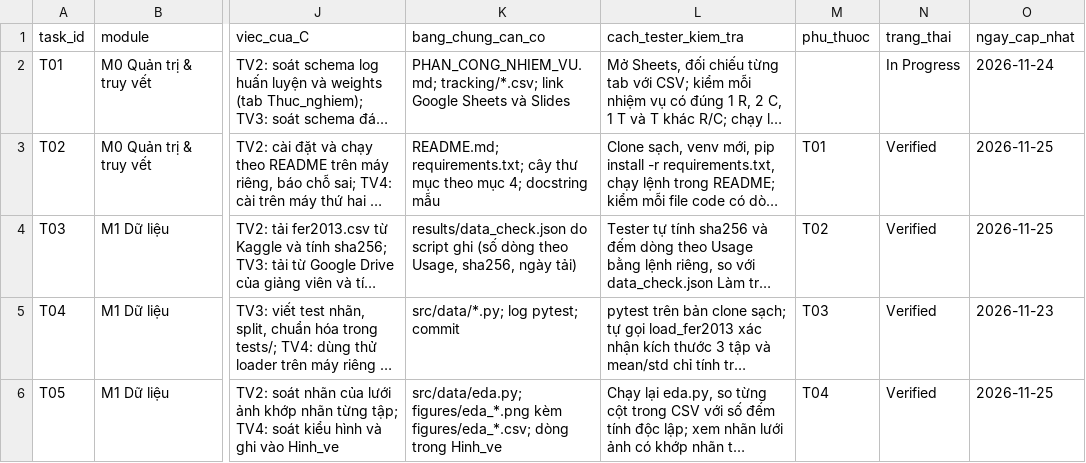
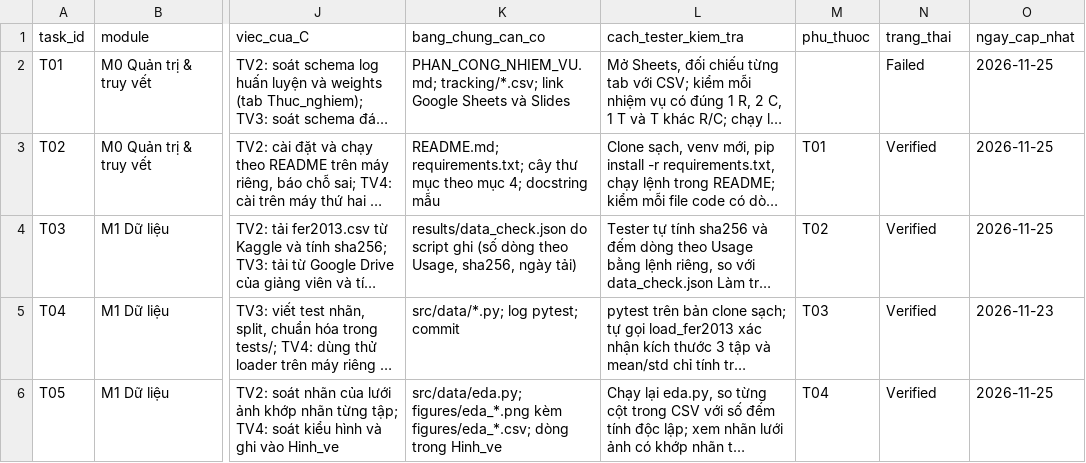
Before and after one commit to lpnHai2005/DeepLearning_Group, a CSV file: BTL02/tracking/tasks.csv, drawn as a sheet; only a part is shown, gaps mark what is left out; long unchanged cells end in …; the diff names each change by its address in the sheet, - before the commit and + after, or states it on an @@ line.

```diff
--- a/BTL02/tracking/tasks.csv
+++ b/BTL02/tracking/tasks.csv
-N2 (trang_thai): In Progress
+N2 (trang_thai): Failed
-O2 (ngay_cap_nhat): 2026-11-24
+O2 (ngay_cap_nhat): 2026-11-25
```
Also changed, not shown: BTL02/tracking/test_log.csv.
